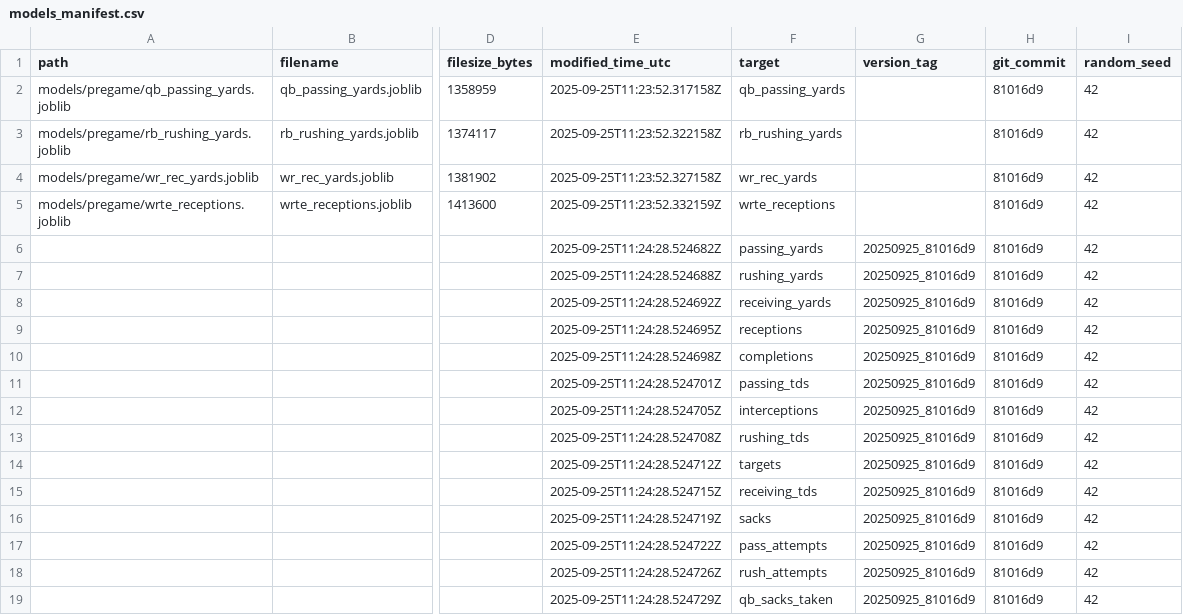
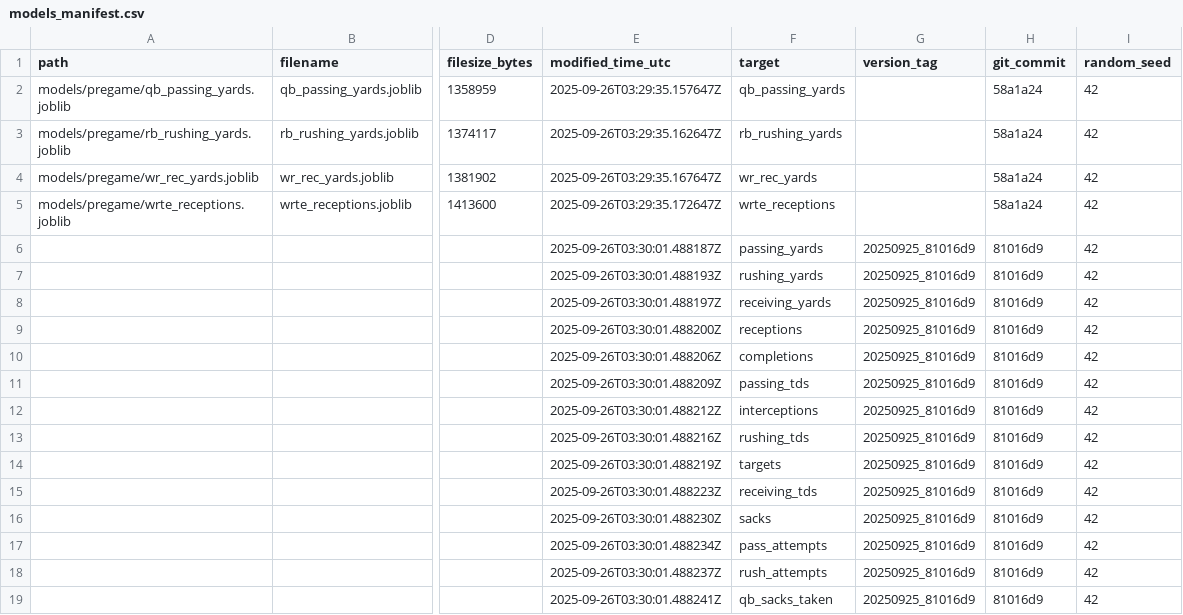
Before and after one commit to Clownworldenjoyer76/football_for_mat, a CSV file: models/manifest/models_manifest.csv, drawn as a sheet; only a part is shown, gaps mark what is left out; the diff names each change by its address in the sheet, - before the commit and + after, or states it on an @@ line.

```diff
--- a/models/manifest/models_manifest.csv
+++ b/models/manifest/models_manifest.csv
-E2 (modified_time_utc): 2025-09-25T11:23:52.317158Z
+E2 (modified_time_utc): 2025-09-26T03:29:35.157647Z
-H2:H5 (git_commit): 81016d9
+H2:H5 (git_commit): 58a1a24
-E3 (modified_time_utc): 2025-09-25T11:23:52.322158Z
+E3 (modified_time_utc): 2025-09-26T03:29:35.162647Z
-E4 (modified_time_utc): 2025-09-25T11:23:52.327158Z
+E4 (modified_time_utc): 2025-09-26T03:29:35.167647Z
-E5 (modified_time_utc): 2025-09-25T11:23:52.332159Z
+E5 (modified_time_utc): 2025-09-26T03:29:35.172647Z
-E6 (modified_time_utc): 2025-09-25T11:24:28.524682Z
+E6 (modified_time_utc): 2025-09-26T03:30:01.488187Z
-E7 (modified_time_utc): 2025-09-25T11:24:28.524688Z
+E7 (modified_time_utc): 2025-09-26T03:30:01.488193Z
-E8 (modified_time_utc): 2025-09-25T11:24:28.524692Z
+E8 (modified_time_utc): 2025-09-26T03:30:01.488197Z
-E9 (modified_time_utc): 2025-09-25T11:24:28.524695Z
+E9 (modified_time_utc): 2025-09-26T03:30:01.488200Z
-E10 (modified_time_utc): 2025-09-25T11:24:28.524698Z
+E10 (modified_time_utc): 2025-09-26T03:30:01.488206Z
-E11 (modified_time_utc): 2025-09-25T11:24:28.524701Z
+E11 (modified_time_utc): 2025-09-26T03:30:01.488209Z
-E12 (modified_time_utc): 2025-09-25T11:24:28.524705Z
+E12 (modified_time_utc): 2025-09-26T03:30:01.488212Z
-E13 (modified_time_utc): 2025-09-25T11:24:28.524708Z
+E13 (modified_time_utc): 2025-09-26T03:30:01.488216Z
-E14 (modified_time_utc): 2025-09-25T11:24:28.524712Z
+E14 (modified_time_utc): 2025-09-26T03:30:01.488219Z
-E15 (modified_time_utc): 2025-09-25T11:24:28.524715Z
+E15 (modified_time_utc): 2025-09-26T03:30:01.488223Z
-E16 (modified_time_utc): 2025-09-25T11:24:28.524719Z
+E16 (modified_time_utc): 2025-09-26T03:30:01.488230Z
-E17 (modified_time_utc): 2025-09-25T11:24:28.524722Z
+E17 (modified_time_utc): 2025-09-26T03:30:01.488234Z
-E18 (modified_time_utc): 2025-09-25T11:24:28.524726Z
+E18 (modified_time_utc): 2025-09-26T03:30:01.488237Z
-E19 (modified_time_utc): 2025-09-25T11:24:28.524729Z
+E19 (modified_time_utc): 2025-09-26T03:30:01.488241Z
```
